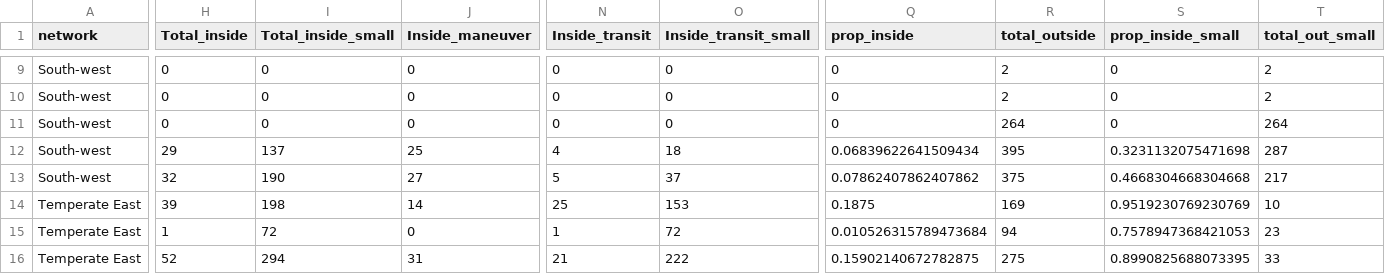
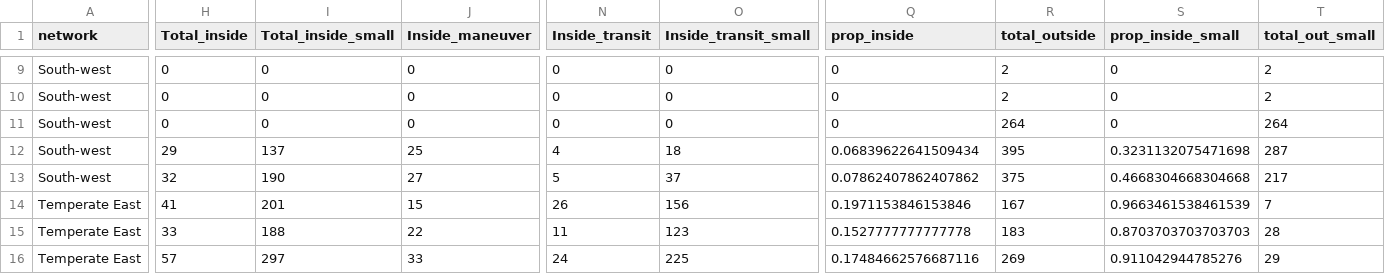
Before and after one commit to RGordon13/AMP_ves_summary, a CSV file: output/All_ves_by_dep.csv, drawn as a sheet; only a part is shown, gaps mark what is left out; the diff covers the shown part only; the diff names each change by its address in the sheet, - before the commit and + after, or states it on an @@ line.

```diff
--- a/output/All_ves_by_dep.csv
+++ b/output/All_ves_by_dep.csv
-H14 (Total_inside): 39
+H14 (Total_inside): 41
-I14 (Total_inside_small): 198
+I14 (Total_inside_small): 201
-J14 (Inside_maneuver): 14
+J14 (Inside_maneuver): 15
-N14 (Inside_transit): 25
+N14 (Inside_transit): 26
-O14 (Inside_transit_small): 153
+O14 (Inside_transit_small): 156
-Q14 (prop_inside): 0.1875
+Q14 (prop_inside): 0.1971153846153846
-R14 (total_outside): 169
+R14 (total_outside): 167
-S14 (prop_inside_small): 0.9519230769230769
+S14 (prop_inside_small): 0.9663461538461539
-T14 (total_out_small): 10
+T14 (total_out_small): 7
-H15 (Total_inside): 1
+H15 (Total_inside): 33
-I15 (Total_inside_small): 72
+I15 (Total_inside_small): 188
-J15 (Inside_maneuver): 0
+J15 (Inside_maneuver): 22
-N15 (Inside_transit): 1
+N15 (Inside_transit): 11
-O15 (Inside_transit_small): 72
+O15 (Inside_transit_small): 123
-Q15 (prop_inside): 0.010526315789473684
+Q15 (prop_inside): 0.1527777777777778
-R15 (total_outside): 94
+R15 (total_outside): 183
-S15 (prop_inside_small): 0.7578947368421053
+S15 (prop_inside_small): 0.8703703703703703
-T15 (total_out_small): 23
+T15 (total_out_small): 28
-H16 (Total_inside): 52
+H16 (Total_inside): 57
-I16 (Total_inside_small): 294
+I16 (Total_inside_small): 297
-J16 (Inside_maneuver): 31
+J16 (Inside_maneuver): 33
-N16 (Inside_transit): 21
+N16 (Inside_transit): 24
-O16 (Inside_transit_small): 222
+O16 (Inside_transit_small): 225
-Q16 (prop_inside): 0.15902140672782875
+Q16 (prop_inside): 0.17484662576687116
-R16 (total_outside): 275
+R16 (total_outside): 269
-S16 (prop_inside_small): 0.8990825688073395
+S16 (prop_inside_small): 0.911042944785276
-T16 (total_out_small): 33
+T16 (total_out_small): 29
```
Also changed, not shown: 55 edited cells elsewhere in this file, output/All_ves_by_npz.csv, 8 other files.
